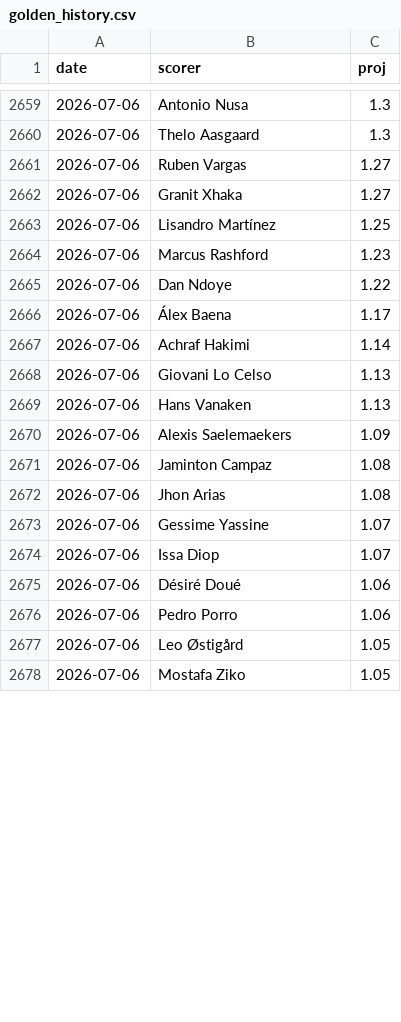
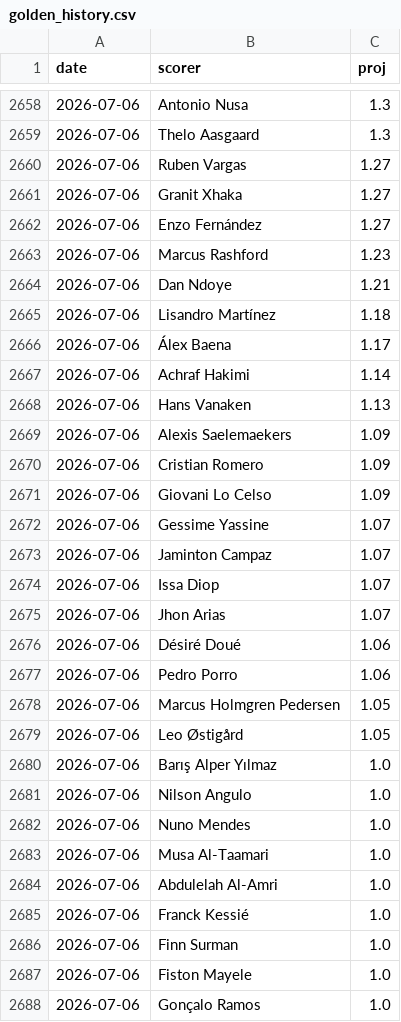
Before and after one commit to manuelcralves/WORLD-CUP-2026, a CSV file: outputs/golden_history.csv, drawn as a sheet; only a part is shown, gaps mark what is left out; the diff covers the shown part only.

```diff
--- a/outputs/golden_history.csv
+++ b/outputs/golden_history.csv
@@ -2662,17 +2661,28 @@ date,scorer,proj
 2026-07-06,Granit Xhaka,1.27
-2026-07-06,Lisandro Martínez,1.25
+2026-07-06,Enzo Fernández,1.27
 2026-07-06,Marcus Rashford,1.23
-2026-07-06,Dan Ndoye,1.22
+2026-07-06,Dan Ndoye,1.21
+2026-07-06,Lisandro Martínez,1.18
 2026-07-06,Álex Baena,1.17
 2026-07-06,Achraf Hakimi,1.14
-2026-07-06,Giovani Lo Celso,1.13
 2026-07-06,Hans Vanaken,1.13
 2026-07-06,Alexis Saelemaekers,1.09
-2026-07-06,Jaminton Campaz,1.08
-2026-07-06,Jhon Arias,1.08
+2026-07-06,Cristian Romero,1.09
+2026-07-06,Giovani Lo Celso,1.09
 2026-07-06,Gessime Yassine,1.07
+2026-07-06,Jaminton Campaz,1.07
 2026-07-06,Issa Diop,1.07
+2026-07-06,Jhon Arias,1.07
 2026-07-06,Désiré Doué,1.06
 2026-07-06,Pedro Porro,1.06
+2026-07-06,Marcus Holmgren Pedersen,1.05
 2026-07-06,Leo Østigård,1.05
-2026-07-06,Mostafa Ziko,1.05
+2026-07-06,Barış Alper Yılmaz,1.0
+2026-07-06,Nilson Angulo,1.0
+2026-07-06,Nuno Mendes,1.0
+2026-07-06,Musa Al-Taamari,1.0
+2026-07-06,Abdulelah Al-Amri,1.0
+2026-07-06,Franck Kessié,1.0
+2026-07-06,Finn Surman,1.0
+2026-07-06,Fiston Mayele,1.0
+2026-07-06,Gonçalo Ramos,1.0
```
Also changed, not shown: 5 added rows, 15 removed rows, 20 moved rows and 20 edited cells elsewhere in this file, api_cache/wc_events.csv, api_cache/wc_lineups.csv, 6 other files.
